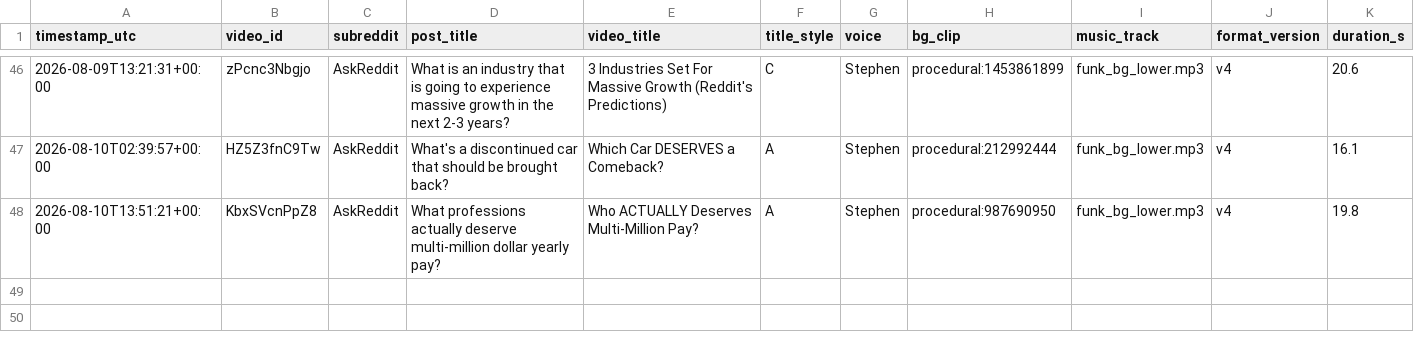
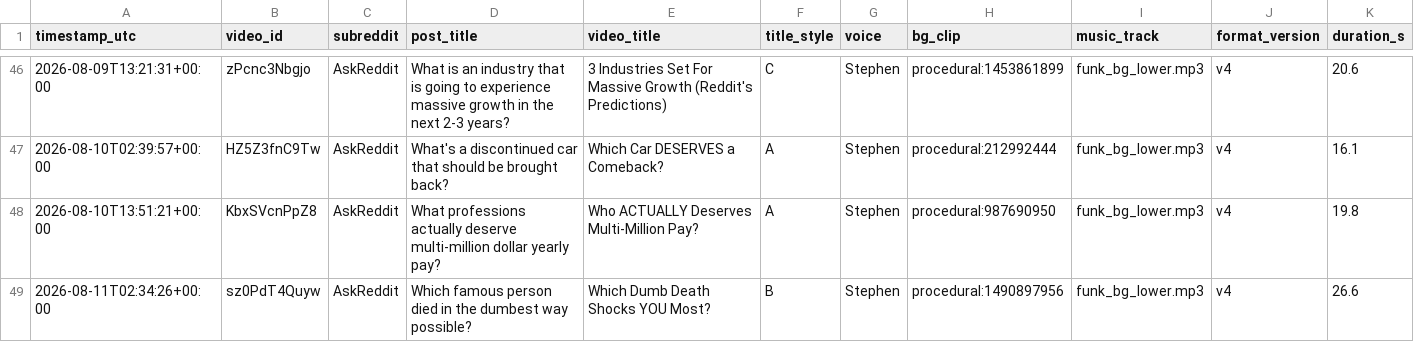
Before and after one commit to kaigg96/reddit-daily, a CSV file: upload_log.csv, drawn as a sheet; only a part is shown, gaps mark what is left out.

```diff
--- a/upload_log.csv
+++ b/upload_log.csv
@@ -48 +48,2 @@ timestamp_utc,video_id,subreddit,post_title,video_title,title_style,voice,bg_cli
 2026-08-10T13:51:21+00:00,KbxSVcnPpZ8,AskReddit,What professions actually deserve multi-million dollar yearly pay?,Who ACTUALLY Deserves Multi-Million Pay?,A,Stephen,procedural:987690950,funk_bg_lower.mp3,v4,19.8
+2026-08-11T02:34:26+00:00,sz0PdT4Quyw,AskReddit,Which famous person died in the dumbest way possible?,Which Dumb Death Shocks YOU Most?,B,Stephen,procedural:1490897956,funk_bg_lower.mp3,v4,26.6
```
Also changed, not shown: 1 other file.
